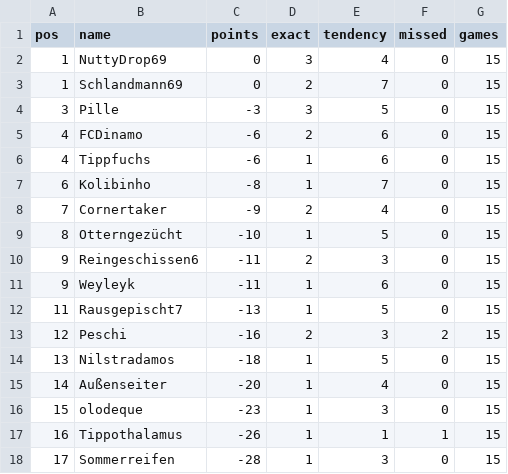
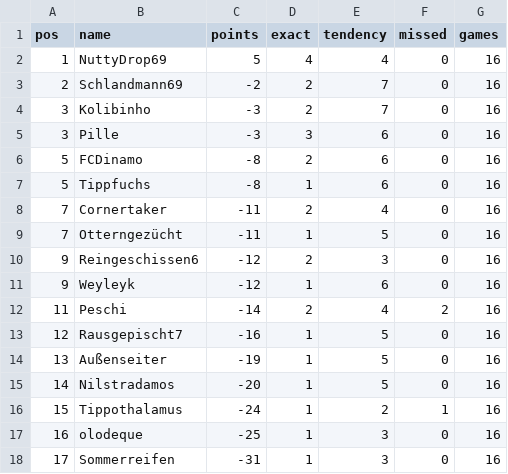
Before and after one commit to senickel/mexiko26-wertung, a CSV file: ranking.csv, drawn as a sheet.

Commit message:
update ranking

```diff
--- a/ranking.csv
+++ b/ranking.csv
@@ -1,18 +1,18 @@
 pos,name,points,exact,tendency,missed,games
-1,NuttyDrop69,0,3,4,0,15
-1,Schlandmann69,0,2,7,0,15
-3,Pille,-3,3,5,0,15
-4,FCDinamo,-6,2,6,0,15
-4,Tippfuchs,-6,1,6,0,15
-6,Kolibinho,-8,1,7,0,15
-7,Cornertaker,-9,2,4,0,15
-8,Otterngezücht,-10,1,5,0,15
-9,Reingeschissen6,-11,2,3,0,15
-9,Weyleyk,-11,1,6,0,15
-11,Rausgepischt7,-13,1,5,0,15
-12,Peschi,-16,2,3,2,15
-13,Nilstradamos,-18,1,5,0,15
-14,Außenseiter,-20,1,4,0,15
-15,olodeque,-23,1,3,0,15
-16,Tippothalamus,-26,1,1,1,15
-17,Sommerreifen,-28,1,3,0,15
+1,NuttyDrop69,5,4,4,0,16
+2,Schlandmann69,-2,2,7,0,16
+3,Kolibinho,-3,2,7,0,16
+3,Pille,-3,3,6,0,16
+5,FCDinamo,-8,2,6,0,16
+5,Tippfuchs,-8,1,6,0,16
+7,Cornertaker,-11,2,4,0,16
+7,Otterngezücht,-11,1,5,0,16
+9,Reingeschissen6,-12,2,3,0,16
+9,Weyleyk,-12,1,6,0,16
+11,Peschi,-14,2,4,2,16
+12,Rausgepischt7,-16,1,5,0,16
+13,Außenseiter,-19,1,5,0,16
+14,Nilstradamos,-20,1,5,0,16
+15,Tippothalamus,-24,1,2,1,16
+16,olodeque,-25,1,3,0,16
+17,Sommerreifen,-31,1,3,0,16
```
Also changed, not shown: 18 other files.
